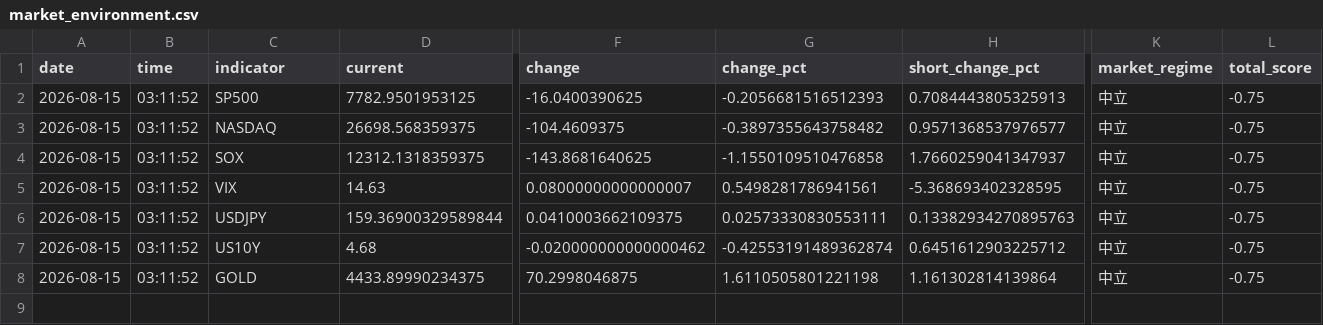
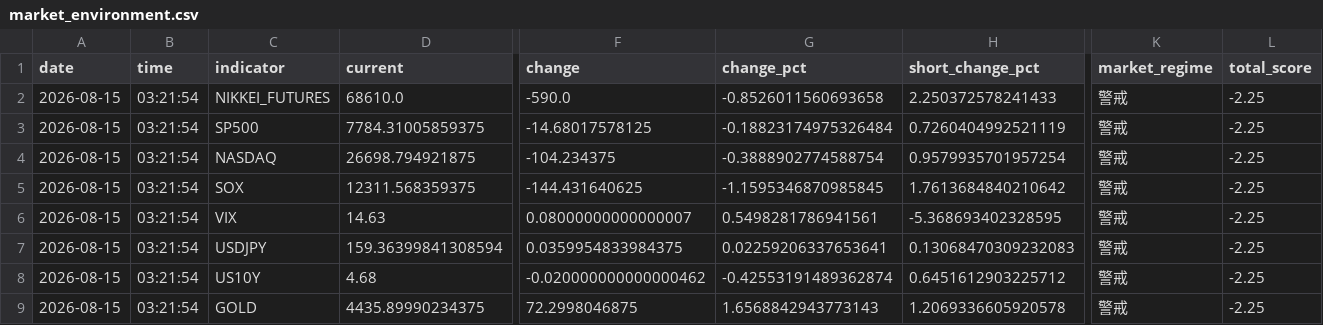
Before and after one commit to syake1/anti-trading-system, a CSV file: data/market_environment.csv, drawn as a sheet; only a part is shown, gaps mark what is left out; addresses are those after the commit; rows hold the shown columns only; the diff names each change by its address in the sheet, - before the commit and + after, or states it on an @@ line.

```diff
--- a/data/market_environment.csv
+++ b/data/market_environment.csv
+row 2: 2026-08-15 | 03:21:54 | NIKKEI_FUTURES | 68610.0 | -590.0 | -0.8526011560693658 | 2.250372578241433 | 警戒 | -2.25
-B3:B9 (time): 03:11:52
+B3:B9 (time): 03:21:54
-D3 (current): 7782.9501953125
+D3 (current): 7784.31005859375
-F3 (change): -16.0400390625
+F3 (change): -14.68017578125
-G3 (change_pct): -0.2056681516512393
+G3 (change_pct): -0.18823174975326484
-H3 (short_change_pct): 0.7084443805325913
+H3 (short_change_pct): 0.7260404992521119
-K3:K9 (market_regime): 中立
+K3:K9 (market_regime): 警戒
-L3:L9 (total_score): -0.75
+L3:L9 (total_score): -2.25
-D4 (current): 26698.568359375
+D4 (current): 26698.794921875
-F4 (change): -104.4609375
+F4 (change): -104.234375
-G4 (change_pct): -0.3897355643758482
+G4 (change_pct): -0.3888902774588754
-H4 (short_change_pct): 0.9571368537976577
+H4 (short_change_pct): 0.9579935701957254
-D5 (current): 12312.1318359375
+D5 (current): 12311.568359375
-F5 (change): -143.8681640625
+F5 (change): -144.431640625
-G5 (change_pct): -1.1550109510476858
+G5 (change_pct): -1.1595346870985845
-H5 (short_change_pct): 1.7660259041347937
+H5 (short_change_pct): 1.7613684840210642
-D7 (current): 159.36900329589844
+D7 (current): 159.36399841308594
-F7 (change): 0.0410003662109375
+F7 (change): 0.0359954833984375
-G7 (change_pct): 0.02573330830553111
+G7 (change_pct): 0.02259206337653641
-H7 (short_change_pct): 0.13382934270895763
+H7 (short_change_pct): 0.13068470309232083
-D9 (current): 4433.89990234375
+D9 (current): 4435.89990234375
-F9 (change): 70.2998046875
+F9 (change): 72.2998046875
-G9 (change_pct): 1.6110505801221198
+G9 (change_pct): 1.6568842943773143
-H9 (short_change_pct): 1.161302814139864
+H9 (short_change_pct): 1.2069336605920578
```
Also changed, not shown: data/jgb_yields.csv, data/sector_impact.csv, 3 other files.
